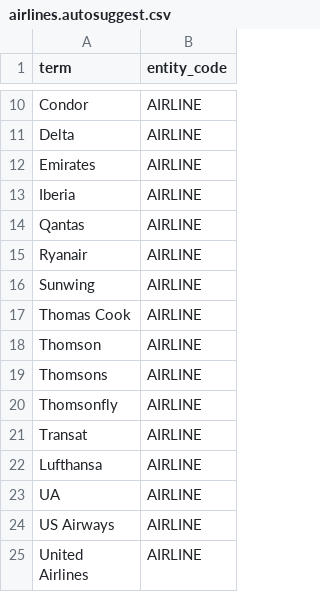
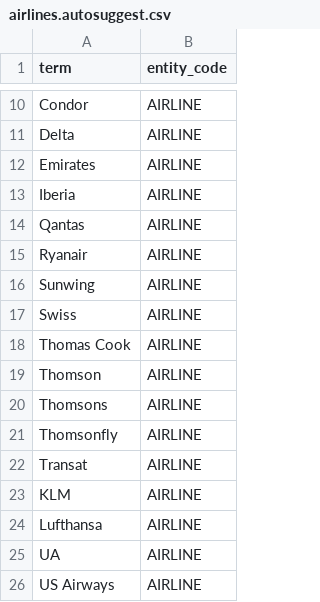
Before and after one commit to timoklimmer/neanno, a CSV file: samples/airline_tickets/airlines.autosuggest.csv, drawn as a sheet; only a part is shown, gaps mark what is left out; the shorter side is filled out with more unchanged rows; the diff names each change by its address in the sheet, - before the commit and + after, or states it on an @@ line.

Commit message:
New autosuggest airlines

```diff
--- a/samples/airline_tickets/airlines.autosuggest.csv
+++ b/samples/airline_tickets/airlines.autosuggest.csv
+row 17: Swiss | AIRLINE
+row 23: KLM | AIRLINE
```
